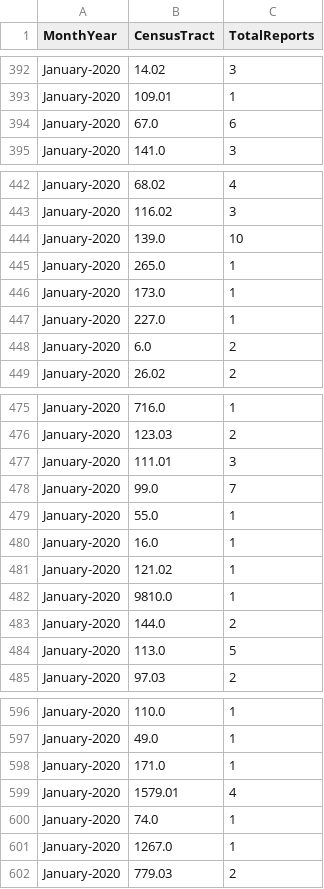
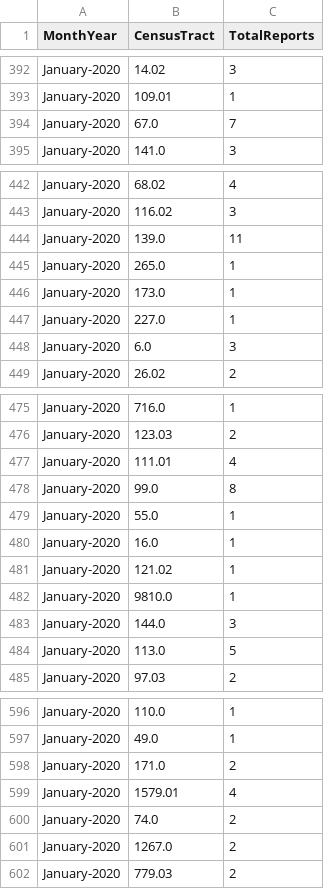
Before and after one commit to mhasan004/GasLeakProject, a CSV file: Getting_GasLeak_Data/GasHistory_ReportFrequency_Monthly.csv, drawn as a sheet; only a part is shown, gaps mark what is left out; the diff covers the shown part only.

```diff
--- a/Getting_GasLeak_Data/GasHistory_ReportFrequency_Monthly.csv
+++ b/Getting_GasLeak_Data/GasHistory_ReportFrequency_Monthly.csv
@@ -393,3 +393,3 @@ January-2020,14.02,3
 January-2020,109.01,1
-January-2020,67.0,6
+January-2020,67.0,7
 January-2020,141.0,3
@@ -443,3 +443,3 @@ January-2020,68.02,4
 January-2020,116.02,3
-January-2020,139.0,10
+January-2020,139.0,11
 January-2020,265.0,1
@@ -447,3 +447,3 @@ January-2020,173.0,1
 January-2020,227.0,1
-January-2020,6.0,2
+January-2020,6.0,3
 January-2020,26.02,2
@@ -476,4 +476,4 @@ January-2020,716.0,1
 January-2020,123.03,2
-January-2020,111.01,3
-January-2020,99.0,7
+January-2020,111.01,4
+January-2020,99.0,8
 January-2020,55.0,1
@@ -482,3 +482,3 @@ January-2020,121.02,1
 January-2020,9810.0,1
-January-2020,144.0,2
+January-2020,144.0,3
 January-2020,113.0,5
@@ -597,6 +597,6 @@ January-2020,110.0,1
 January-2020,49.0,1
-January-2020,171.0,1
+January-2020,171.0,2
 January-2020,1579.01,4
-January-2020,74.0,1
-January-2020,1267.0,1
+January-2020,74.0,2
+January-2020,1267.0,2
 January-2020,779.03,2
```
Also changed, not shown: 12 added rows and 12 edited cells elsewhere in this file, Getting_GasLeak_Data/GasHistory_ReportFrequency_Hourly.csv, 1 other file.
